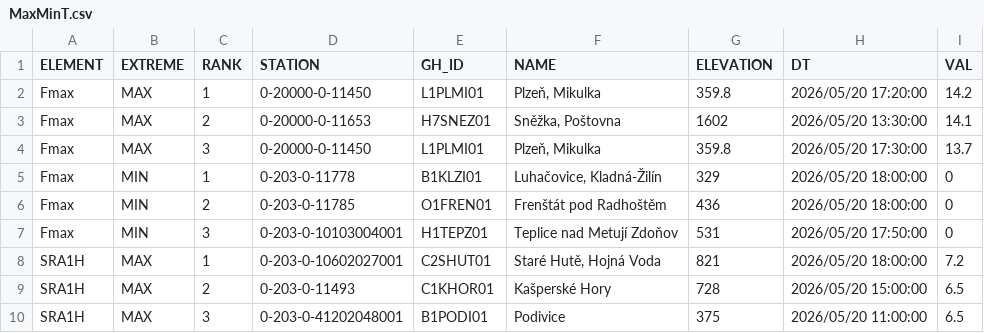
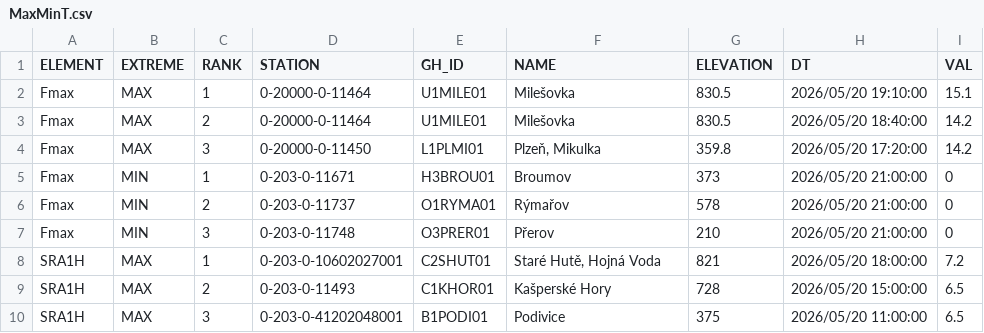
Before and after one commit to RadimTol/OpenData, a CSV file: MaxMinT.csv, drawn as a sheet; only a part is shown; the diff covers the shown part only.

```diff
--- a/MaxMinT.csv
+++ b/MaxMinT.csv
@@ -1,8 +1,8 @@
 "ELEMENT","EXTREME","RANK","STATION","GH_ID","NAME","ELEVATION","DT","VAL"
-"Fmax","MAX",1,"0-20000-0-11450","L1PLMI01","Plzeň, Mikulka",359.8,"2026/05/20 17:20:00",14.2
-"Fmax","MAX",2,"0-20000-0-11653","H7SNEZ01","Sněžka, Poštovna",1602,"2026/05/20 13:30:00",14.1
-"Fmax","MAX",3,"0-20000-0-11450","L1PLMI01","Plzeň, Mikulka",359.8,"2026/05/20 17:30:00",13.7
-"Fmax","MIN",1,"0-203-0-11778","B1KLZI01","Luhačovice, Kladná-Žilín",329,"2026/05/20 18:00:00",0
-"Fmax","MIN",2,"0-203-0-11785","O1FREN01","Frenštát pod Radhoštěm",436,"2026/05/20 18:00:00",0
-"Fmax","MIN",3,"0-203-0-10103004001","H1TEPZ01","Teplice nad Metují Zdoňov",531,"2026/05/20 17:50:00",0
+"Fmax","MAX",1,"0-20000-0-11464","U1MILE01","Milešovka",830.5,"2026/05/20 19:10:00",15.1
+"Fmax","MAX",2,"0-20000-0-11464","U1MILE01","Milešovka",830.5,"2026/05/20 18:40:00",14.2
+"Fmax","MAX",3,"0-20000-0-11450","L1PLMI01","Plzeň, Mikulka",359.8,"2026/05/20 17:20:00",14.2
+"Fmax","MIN",1,"0-203-0-11671","H3BROU01","Broumov",373,"2026/05/20 21:00:00",0
+"Fmax","MIN",2,"0-203-0-11737","O1RYMA01","Rýmařov",578,"2026/05/20 21:00:00",0
+"Fmax","MIN",3,"0-203-0-11748","O3PRER01","Přerov",210,"2026/05/20 21:00:00",0
 "SRA1H","MAX",1,"0-203-0-10602027001","C2SHUT01","Staré Hutě, Hojná Voda",821,"2026/05/20 18:00:00",7.2
```
Also changed, not shown: 11 edited cells elsewhere in this file.
